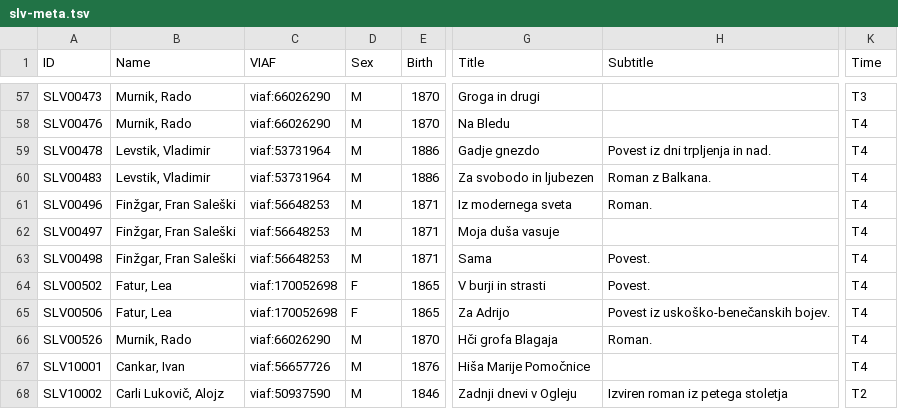
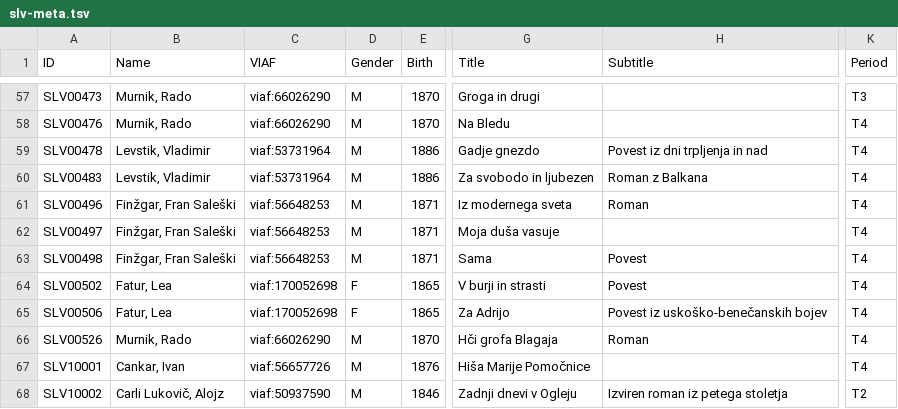
Before and after one commit to COST-ELTeC/ELTeC-slv, a TSV file: Orig/slv-meta.tsv, drawn as a sheet; only a part is shown, gaps mark what is left out; the diff covers the shown part only; the diff names each change by its address in the sheet, - before the commit and + after, or states it on an @@ line.

```diff
--- a/Orig/slv-meta.tsv
+++ b/Orig/slv-meta.tsv
-D1: Sex
+D1: Gender
-K1: Time
+K1: Period
-H59 (Subtitle): Povest iz dni trpljenja in nad.
+H59 (Subtitle): Povest iz dni trpljenja in nad
-H60 (Subtitle): Roman z Balkana.
+H60 (Subtitle): Roman z Balkana
-H61 (Subtitle): Roman.
+H61 (Subtitle): Roman
-H63:H64 (Subtitle): Povest.
+H63:H64 (Subtitle): Povest
-H65 (Subtitle): Povest iz uskoško-benečanskih bojev.
+H65 (Subtitle): Povest iz uskoško-benečanskih bojev
-H66 (Subtitle): Roman.
+H66 (Subtitle): Roman
```
Also changed, not shown: 46 edited cells elsewhere in this file, 5 other files.
